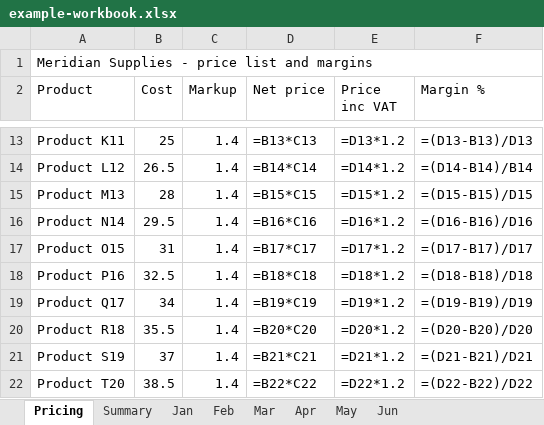
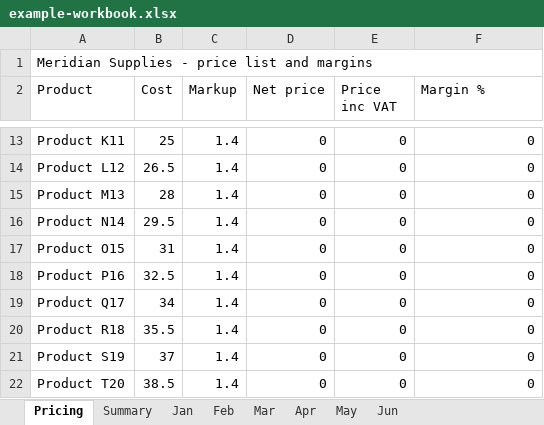
Before and after one commit to dbhq-uk/spreadsheet-health-check, an Excel workbook: examples/example-workbook.xlsx, sheet Pricing, drawn as a sheet; only a part is shown, gaps mark what is left out; values as stored, in another font and other column widths than the file's, no borders; formulas without a stored value are shown as written; the diff covers the shown part only; the diff names each change by its address in the sheet, - before the commit and + after, or states it on an @@ line.

```diff
--- a/examples/example-workbook.xlsx (sheet Pricing)
+++ b/examples/example-workbook.xlsx (sheet Pricing)
-D13 (Net price): =B13*C13
+D13 (Net price): 0
-E13 (Price inc VAT): =D13*1.2
+E13 (Price inc VAT): 0
-F13 (Margin %): =(D13-B13)/D13
+F13 (Margin %): 0
-D14 (Net price): =B14*C14
+D14 (Net price): 0
-E14 (Price inc VAT): =D14*1.2
+E14 (Price inc VAT): 0
-F14 (Margin %): =(D14-B14)/B14
+F14 (Margin %): 0
-D15 (Net price): =B15*C15
+D15 (Net price): 0
-E15 (Price inc VAT): =D15*1.2
+E15 (Price inc VAT): 0
-F15 (Margin %): =(D15-B15)/D15
+F15 (Margin %): 0
-D16 (Net price): =B16*C16
+D16 (Net price): 0
-E16 (Price inc VAT): =D16*1.2
+E16 (Price inc VAT): 0
-F16 (Margin %): =(D16-B16)/D16
+F16 (Margin %): 0
-D17 (Net price): =B17*C17
+D17 (Net price): 0
-E17 (Price inc VAT): =D17*1.2
+E17 (Price inc VAT): 0
-F17 (Margin %): =(D17-B17)/D17
+F17 (Margin %): 0
-D18 (Net price): =B18*C18
+D18 (Net price): 0
-E18 (Price inc VAT): =D18*1.2
+E18 (Price inc VAT): 0
-F18 (Margin %): =(D18-B18)/D18
+F18 (Margin %): 0
-D19 (Net price): =B19*C19
+D19 (Net price): 0
-E19 (Price inc VAT): =D19*1.2
+E19 (Price inc VAT): 0
-F19 (Margin %): =(D19-B19)/D19
+F19 (Margin %): 0
-D20 (Net price): =B20*C20
+D20 (Net price): 0
-E20 (Price inc VAT): =D20*1.2
+E20 (Price inc VAT): 0
-F20 (Margin %): =(D20-B20)/D20
+F20 (Margin %): 0
-D21 (Net price): =B21*C21
+D21 (Net price): 0
-E21 (Price inc VAT): =D21*1.2
+E21 (Price inc VAT): 0
-F21 (Margin %): =(D21-B21)/D21
+F21 (Margin %): 0
-D22 (Net price): =B22*C22
+D22 (Net price): 0
-E22 (Price inc VAT): =D22*1.2
+E22 (Price inc VAT): 0
-F22 (Margin %): =(D22-B22)/D22
+F22 (Margin %): 0
```
Also changed, not shown: 44 edited cells elsewhere in this sheet, sheet Summary, sheet Jan, sheet Feb, sheet Mar, sheet Apr, sheet May, 1 more sheet, 13 other files.
